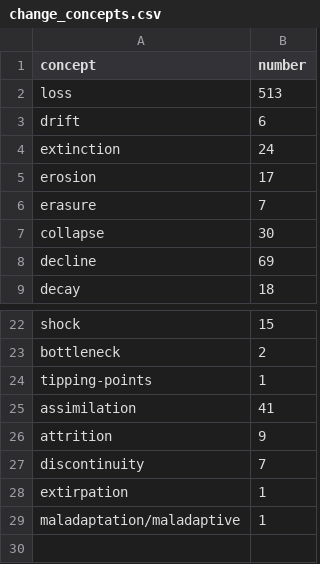
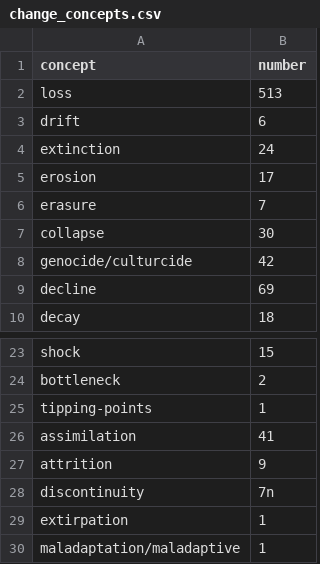
Before and after one commit to andreuandreu/cultural_loss, a CSV file: plots/word_cloud/change_concepts.csv, drawn as a sheet; only a part is shown, gaps mark what is left out.

```diff
--- a/plots/word_cloud/change_concepts.csv
+++ b/plots/word_cloud/change_concepts.csv
@@ -7,2 +7,3 @@ erasure,7
 collapse,30
+genocide/culturcide,42
 decline,69
@@ -26,3 +27,3 @@ assimilation,41
 attrition,9
-discontinuity,7
+discontinuity,7n
 extirpation,1
```
Also changed, not shown: plots/word_cloud/root_concepts.csv, 17 other files.
